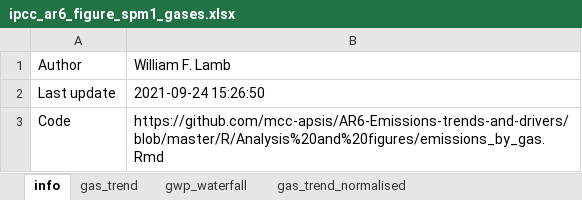
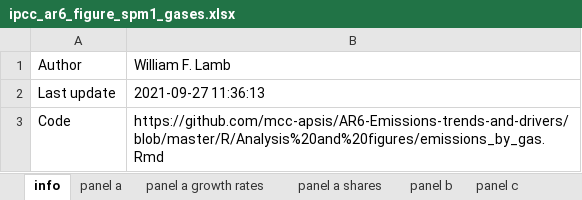
Before and after one commit to mcc-apsis/AR6-Emissions-trends-and-drivers, an Excel workbook: Results/Plot data/ipcc_ar6_figure_spm1_gases.xlsx, sheet info, drawn as a sheet; values as stored, in another font and other column widths than the file's, no borders; the diff names each change by its address in the sheet, - before the commit and + after, or states it on an @@ line.

Commit message:
adjust spm1 data sheet

```diff
--- a/Results/Plot data/ipcc_ar6_figure_spm1_gases.xlsx (sheet info)
+++ b/Results/Plot data/ipcc_ar6_figure_spm1_gases.xlsx (sheet info)
-sheet tab: gas_trend
+sheet tab: panel a
-sheet tab: gwp_waterfall
+sheet tab: panel a growth rates
-sheet tab: gas_trend_normalised
+sheet tab: panel a shares
+sheet tab: panel b
+sheet tab: panel c
-B2: 2021-09-24 15:26:50
+B2: 2021-09-27 11:36:13
```
Also changed, not shown: sheet panel a shares, sheet panel a growth rates, sheet panel a, 6 other files.
